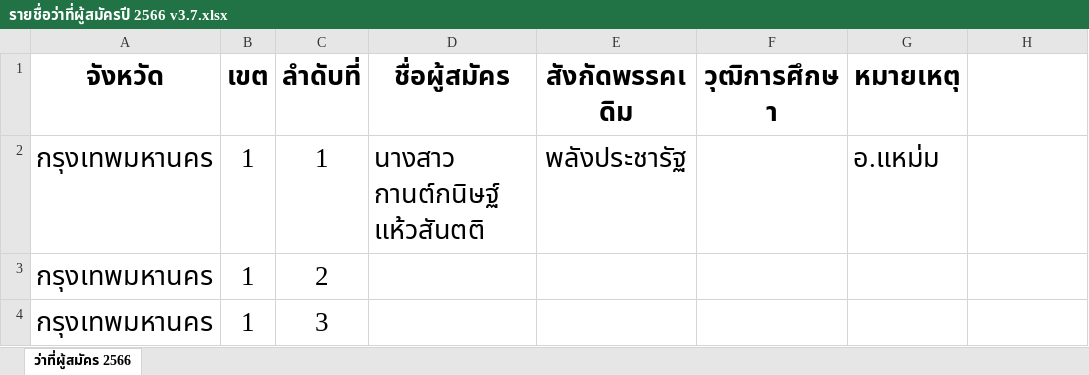
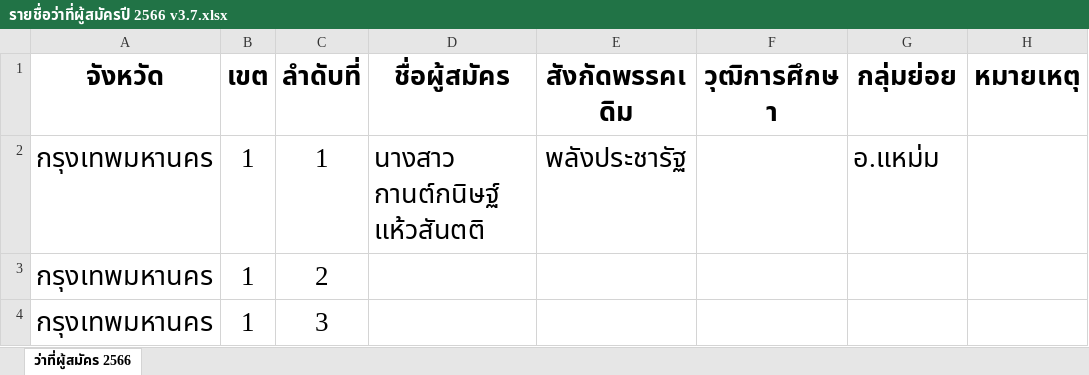
Before and after one commit to chumpon-asaneerat/Election.Analytic.System.DB, an Excel workbook: Excels/รายชื่อว่าที่ผู้สมัครปี 2566 v3.7.xlsx, sheet ว่าที่ผู้สมัคร 2566, drawn as a sheet; only a part is shown; values as stored, in another font and other column widths than the file's, no borders; the diff names each change by its address in the sheet, - before the commit and + after, or states it on an @@ line.

Commit message:
Update 2022-09-07 #8 - Updarte Excel imports files #3.

```diff
--- a/Excels/รายชื่อว่าที่ผู้สมัครปี 2566 v3.7.xlsx (sheet ว่าที่ผู้สมัคร 2566)
+++ b/Excels/รายชื่อว่าที่ผู้สมัครปี 2566 v3.7.xlsx (sheet ว่าที่ผู้สมัคร 2566)
-G1: หมายเหตุ
+G1: กลุ่มย่อย
-H1: (empty)
+H1: หมายเหตุ
```
Also changed, not shown: 1 other file.
